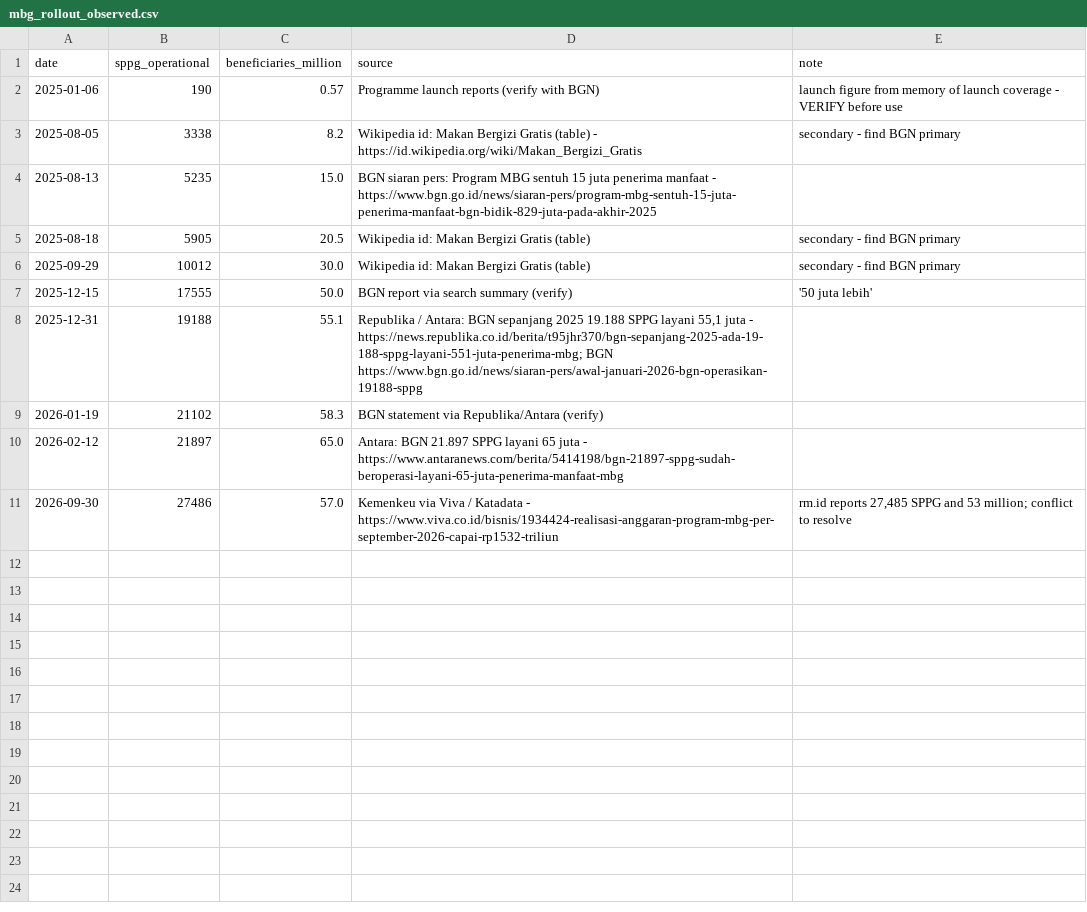
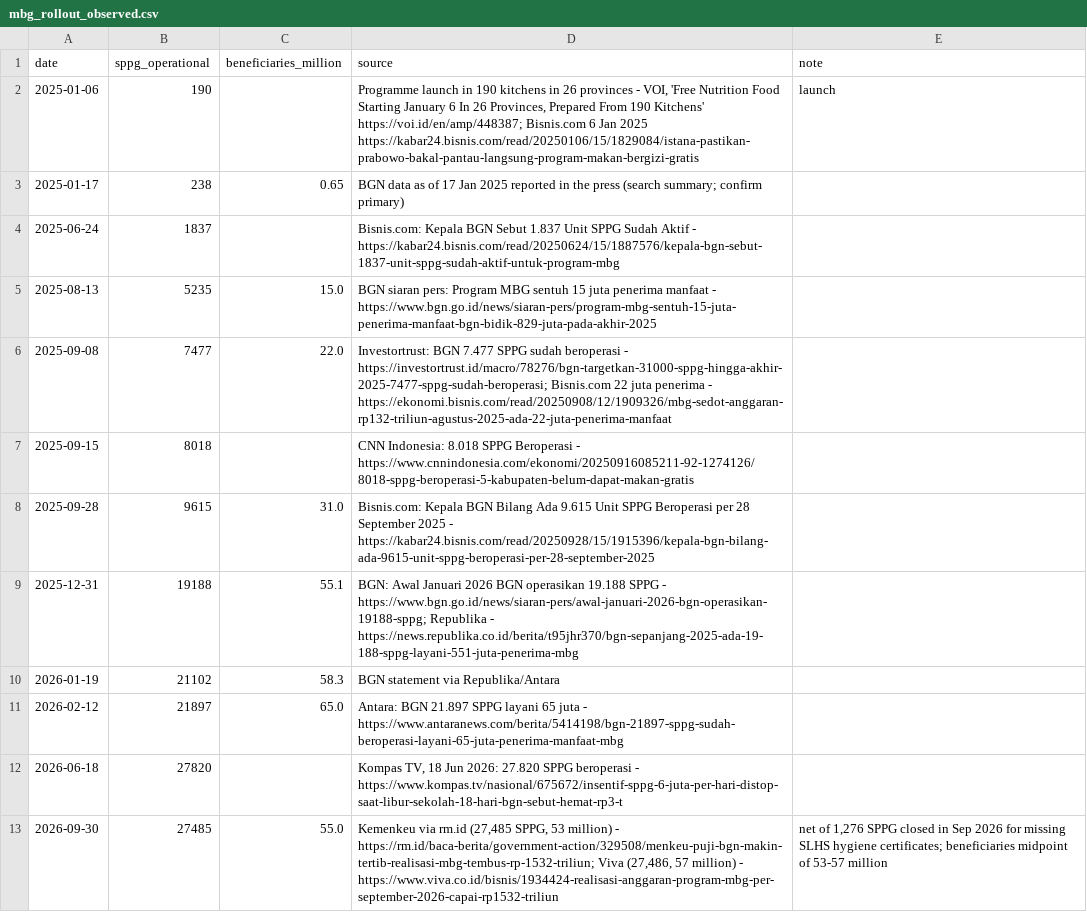
Before and after one commit to Daniel766hi/kaggle-compe, a CSV file: paper/model/data/mbg_rollout_observed.csv, drawn as a sheet.

```diff
--- a/paper/model/data/mbg_rollout_observed.csv
+++ b/paper/model/data/mbg_rollout_observed.csv
@@ -1,11 +1,13 @@
 date,sppg_operational,beneficiaries_million,source,note
-2025-01-06,190,0.57,"Programme launch reports (verify with BGN)","launch figure from memory of launch coverage - VERIFY before use"
-2025-08-05,3338,8.2,"Wikipedia id: Makan Bergizi Gratis (table) - https://id.wikipedia.org/wiki/Makan_Bergizi_Gratis","secondary - find BGN primary"
+2025-01-06,190,,"Programme launch in 190 kitchens in 26 provinces - VOI, 'Free Nutrition Food Starting January 6 In 26 Provinces, Prepared From 190 Kitchens' https://voi.id/en/amp/448387; Bisnis.com 6 Jan 2025 https://kabar24.bisnis.com/read/20250106/15/1829084/istana-pastikan-prabowo-bakal-pantau-langsung-program-makan-bergizi-gratis","launch"
+2025-01-17,238,0.65,"BGN data as of 17 Jan 2025 reported in the press (search summary; confirm primary)",
+2025-06-24,1837,,"Bisnis.com: Kepala BGN Sebut 1.837 Unit SPPG Sudah Aktif - https://kabar24.bisnis.com/read/20250624/15/1887576/kepala-bgn-sebut-1837-unit-sppg-sudah-aktif-untuk-program-mbg",
 2025-08-13,5235,15.0,"BGN siaran pers: Program MBG sentuh 15 juta penerima manfaat - https://www.bgn.go.id/news/siaran-pers/program-mbg-sentuh-15-juta-penerima-manfaat-bgn-bidik-829-juta-pada-akhir-2025",
-2025-08-18,5905,20.5,"Wikipedia id: Makan Bergizi Gratis (table)","secondary - find BGN primary"
-2025-09-29,10012,30.0,"Wikipedia id: Makan Bergizi Gratis (table)","secondary - find BGN primary"
-2025-12-15,17555,50.0,"BGN report via search summary (verify)","'50 juta lebih'"
-2025-12-31,19188,55.1,"Republika / Antara: BGN sepanjang 2025 19.188 SPPG layani 55,1 juta - https://news.republika.co.id/berita/t95jhr370/bgn-sepanjang-2025-ada-19-188-sppg-layani-551-juta-penerima-mbg; BGN https://www.bgn.go.id/news/siaran-pers/awal-januari-2026-bgn-operasikan-19188-sppg",
-2026-01-19,21102,58.3,"BGN statement via Republika/Antara (verify)",
+2025-09-08,7477,22.0,"Investortrust: BGN 7.477 SPPG sudah beroperasi - https://investortrust.id/macro/78276/bgn-targetkan-31000-sppg-hingga-akhir-2025-7477-sppg-sudah-beroperasi; Bisnis.com 22 juta penerima - https://ekonomi.bisnis.com/read/20250908/12/1909326/mbg-sedot-anggaran-rp132-triliun-agustus-2025-ada-22-juta-penerima-manfaat",
+2025-09-15,8018,,"CNN Indonesia: 8.018 SPPG Beroperasi - https://www.cnnindonesia.com/ekonomi/20250916085211-92-1274126/8018-sppg-beroperasi-5-kabupaten-belum-dapat-makan-gratis",
+2025-09-28,9615,31.0,"Bisnis.com: Kepala BGN Bilang Ada 9.615 Unit SPPG Beroperasi per 28 September 2025 - https://kabar24.bisnis.com/read/20250928/15/1915396/kepala-bgn-bilang-ada-9615-unit-sppg-beroperasi-per-28-september-2025",
+2025-12-31,19188,55.1,"BGN: Awal Januari 2026 BGN operasikan 19.188 SPPG - https://www.bgn.go.id/news/siaran-pers/awal-januari-2026-bgn-operasikan-19188-sppg; Republika - https://news.republika.co.id/berita/t95jhr370/bgn-sepanjang-2025-ada-19-188-sppg-layani-551-juta-penerima-mbg",
+2026-01-19,21102,58.3,"BGN statement via Republika/Antara",
 2026-02-12,21897,65.0,"Antara: BGN 21.897 SPPG layani 65 juta - https://www.antaranews.com/berita/5414198/bgn-21897-sppg-sudah-beroperasi-layani-65-juta-penerima-manfaat-mbg",
-2026-09-30,27486,57.0,"Kemenkeu via Viva / Katadata - https://www.viva.co.id/bisnis/1934424-realisasi-anggaran-program-mbg-per-september-2026-capai-rp1532-triliun","rm.id reports 27,485 SPPG and 53 million; conflict to resolve"
+2026-06-18,27820,,"Kompas TV, 18 Jun 2026: 27.820 SPPG beroperasi - https://www.kompas.tv/nasional/675672/insentif-sppg-6-juta-per-hari-distop-saat-libur-sekolah-18-hari-bgn-sebut-hemat-rp3-t",
+2026-09-30,27485,55.0,"Kemenkeu via rm.id (27,485 SPPG, 53 million) - https://rm.id/baca-berita/government-action/329508/menkeu-puji-bgn-makin-tertib-realisasi-mbg-tembus-rp-1532-triliun; Viva (27,486, 57 million) - https://www.viva.co.id/bisnis/1934424-realisasi-anggaran-program-mbg-per-september-2026-capai-rp1532-triliun","net of 1,276 SPPG closed in Sep 2026 for missing SLHS hygiene certificates; beneficiaries midpoint of 53-57 million"
```
Also changed, not shown: 7 other files.
